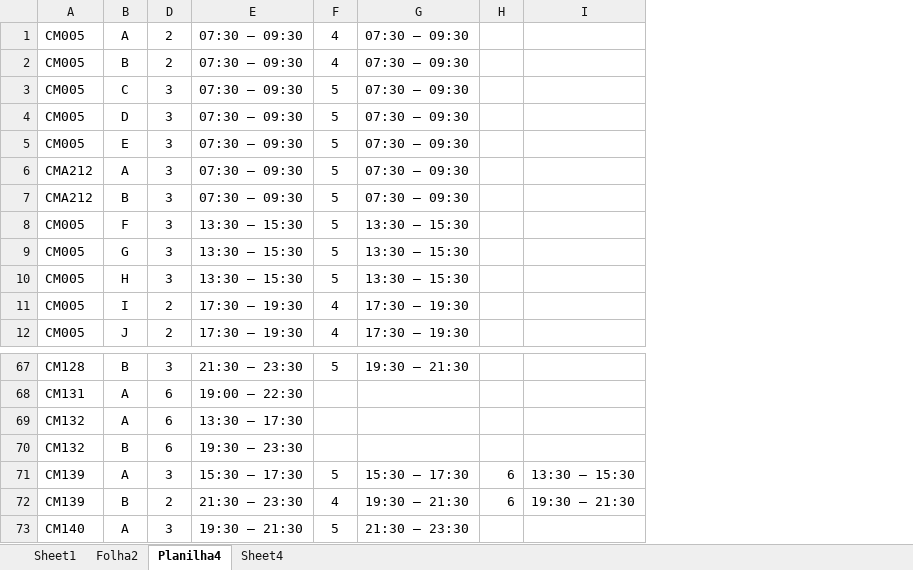
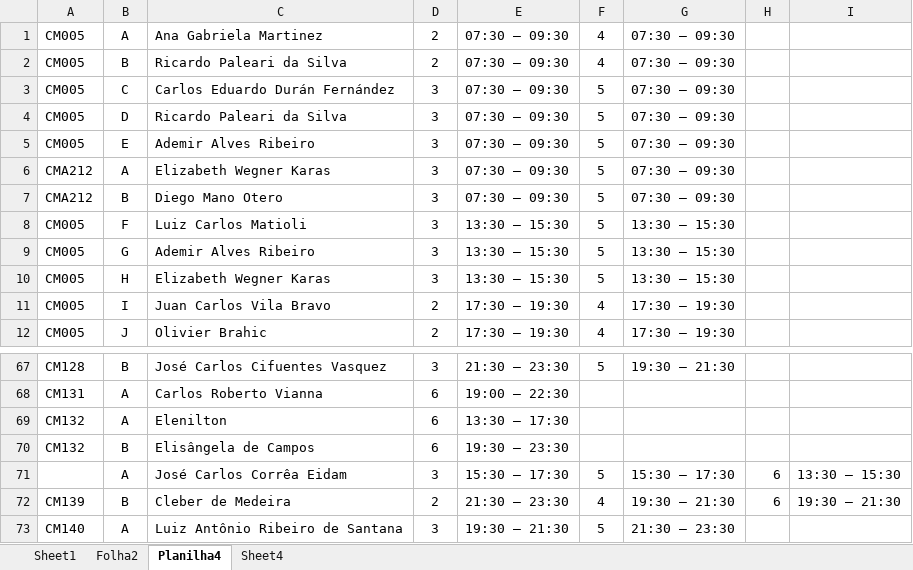
Before and after one commit to foolem/ficha2, an Excel workbook: lib/assets/inserts.xlsx, sheet Planilha4, drawn as a sheet; only a part is shown, gaps mark what is left out; values as stored, in another font and other column widths than the file's, no borders; the diff names each change by its address in the sheet, - before the commit and + after, or states it on an @@ line.

```diff
--- a/lib/assets/inserts.xlsx (sheet Planilha4)
+++ b/lib/assets/inserts.xlsx (sheet Planilha4)
@@ column C unhidden, rows 1-12: Ana Gabriela Martinez | Ricardo Paleari da Silva | Carlos Eduardo Durán Fernández | Ricardo Paleari da Silva | Ademir Alves Ribeiro | Elizabeth Wegner Karas | Diego Mano Otero | Luiz Carlos Matioli | Ademir Alves Ribeiro | Elizabeth Wegner Karas | Juan Carlos Vila Bravo | Olivier Brahic; rows 67-73: José Carlos Cifuentes Vasquez | Carlos Roberto Vianna | Elenilton | Elisângela de Campos | José Carlos Corrêa Eidam | Cleber de Medeira | Luiz Antônio Ribeiro de Santana @@
-A71: CM139
+A71: (empty)
```
Also changed, not shown: 26 other files.
